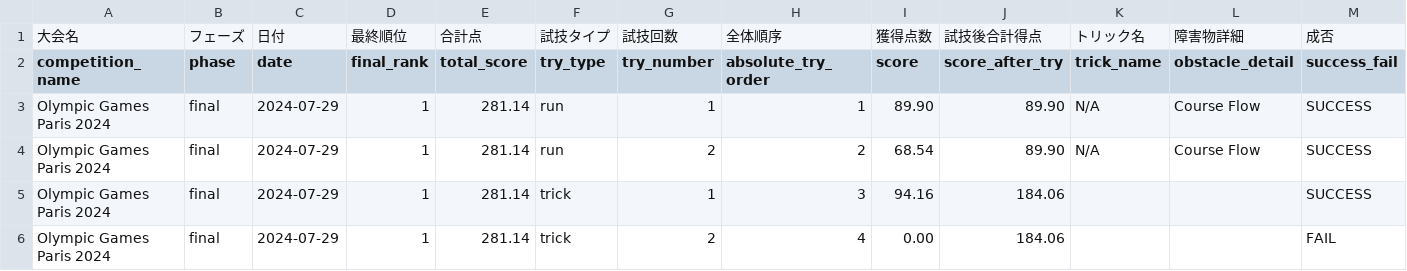
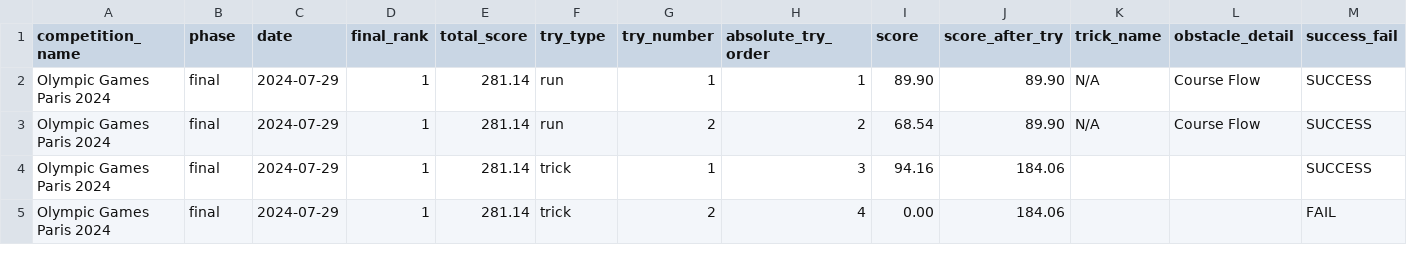
Before and after one commit to Mina-StreetDataLog/yuto-horigome-skate-analysis, a CSV file: horigome_raw_data.csv, drawn as a sheet; only a part is shown; rows hold the shown columns only; the diff names each change by its address in the sheet, - before the commit and + after, or states it on an @@ line.

Commit message:
Add files via upload

```diff
--- a/horigome_raw_data.csv
+++ b/horigome_raw_data.csv
-row 1: 大会名 | フェーズ | 日付 | 最終順位 | 合計点 | 試技タイプ | 試技回数 | 全体順序 | 獲得点数 | 試技後合計得点 | トリック名 | 障害物詳細 | 成否
```
